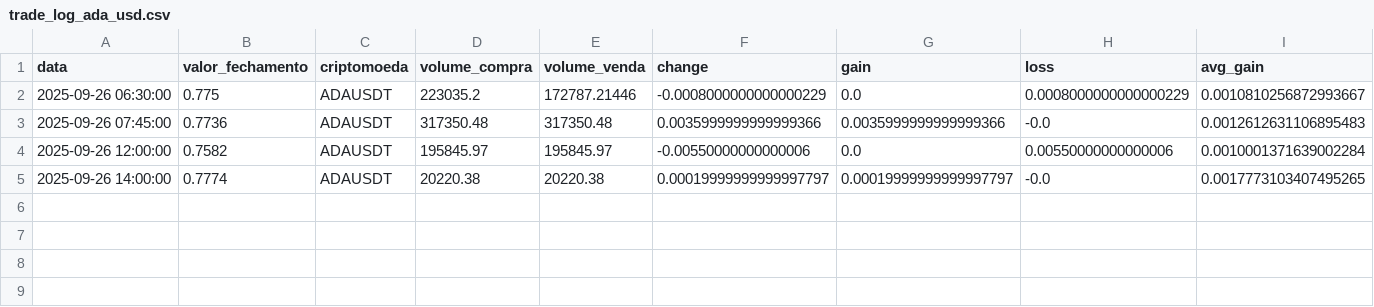
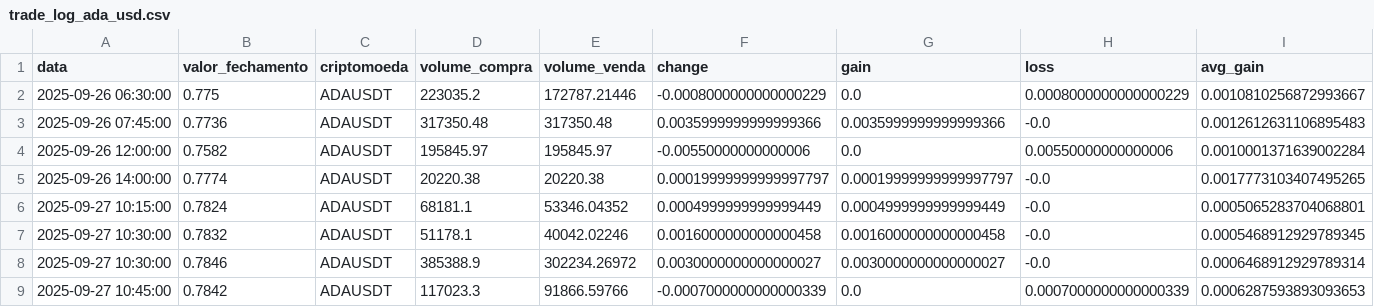
Before and after one commit to Jao-jpedro/Cripto, a CSV file: trade_log_ada_usd.csv, drawn as a sheet; only a part is shown; rows hold the shown columns only; the diff names each change by its address in the sheet, - before the commit and + after, or states it on an @@ line.

```diff
--- a/trade_log_ada_usd.csv
+++ b/trade_log_ada_usd.csv
+row 6: 2025-09-27 10:15:00 | 0.7824 | ADAUSDT | 68181.1 | 53346.04352 | 0.0004999999999999449 | 0.0004999999999999449 | -0.0 | 0.0005065283704068801
+row 7: 2025-09-27 10:30:00 | 0.7832 | ADAUSDT | 51178.1 | 40042.02246 | 0.0016000000000000458 | 0.0016000000000000458 | -0.0 | 0.0005468912929789345
+row 8: 2025-09-27 10:30:00 | 0.7846 | ADAUSDT | 385388.9 | 302234.26972 | 0.0030000000000000027 | 0.0030000000000000027 | -0.0 | 0.0006468912929789314
+row 9: 2025-09-27 10:45:00 | 0.7842 | ADAUSDT | 117023.3 | 91866.59766 | -0.0007000000000000339 | 0.0 | 0.0007000000000000339 | 0.0006287593893093653
```
Also changed, not shown: trade_log_doge_usd.csv, trade_log_ena_usd.csv, 18 other files.
